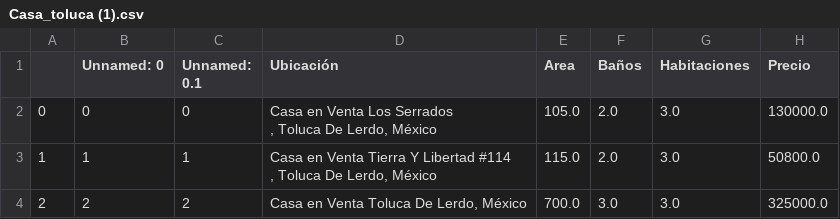
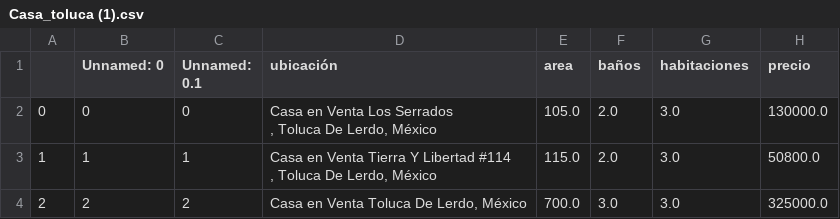
Before and after one commit to joshirdzdel-svg/estadisticainferencial2026A, a CSV file: Unidad2/gym_members/houses_price/Casa_toluca (1).csv, drawn as a sheet; only a part is shown.

Commit message:
Update Casa_toluca (1).csv

```diff
--- a/Unidad2/gym_members/houses_price/Casa_toluca (1).csv
+++ b/Unidad2/gym_members/houses_price/Casa_toluca (1).csv
@@ -1,2 +1,2 @@
-,Unnamed: 0,Unnamed: 0.1,Ubicación,Area,Baños,Habitaciones,Precio
+,Unnamed: 0,Unnamed: 0.1,ubicación,area,baños,habitaciones,precio
 0,0,0,"Casa en Venta Los Serrados
```
